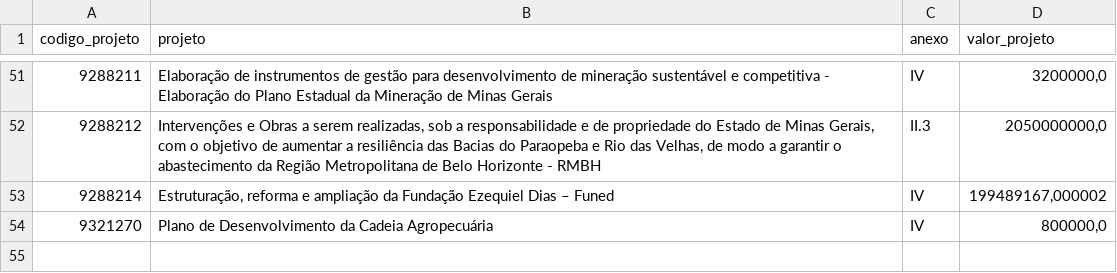
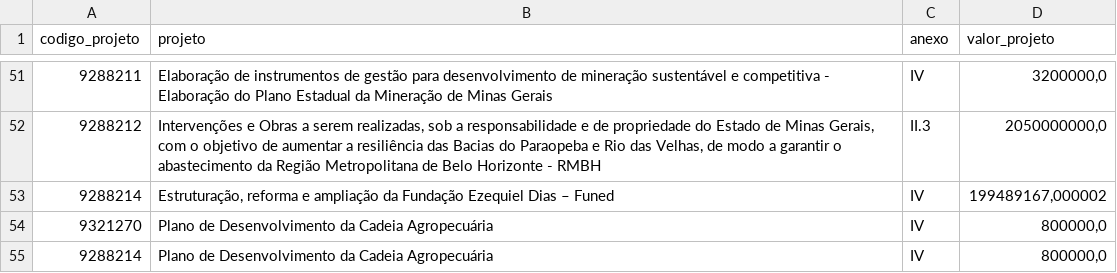
Before and after one commit to transparencia-mg/acordo-judicial-reparacao-vale-projetos, a CSV file: data/projetos_acordo_judicial_reparacao_vale.csv, drawn as a sheet; only a part is shown, gaps mark what is left out; the diff names each change by its address in the sheet, - before the commit and + after, or states it on an @@ line.

```diff
--- a/data/projetos_acordo_judicial_reparacao_vale.csv
+++ b/data/projetos_acordo_judicial_reparacao_vale.csv
+row 55: 9288214 | Plano de Desenvolvimento da Cadeia Agropecuária | IV | 800000,0
```
Also changed, not shown: 1 other file.
